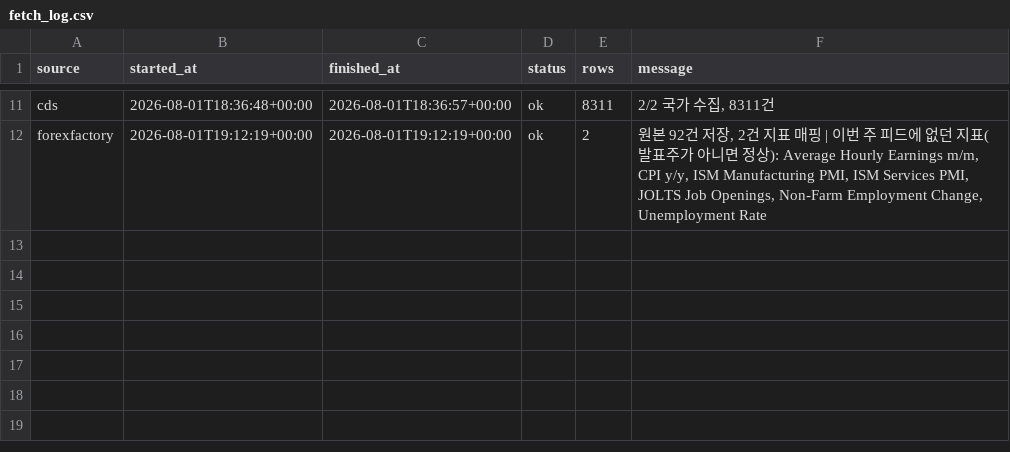
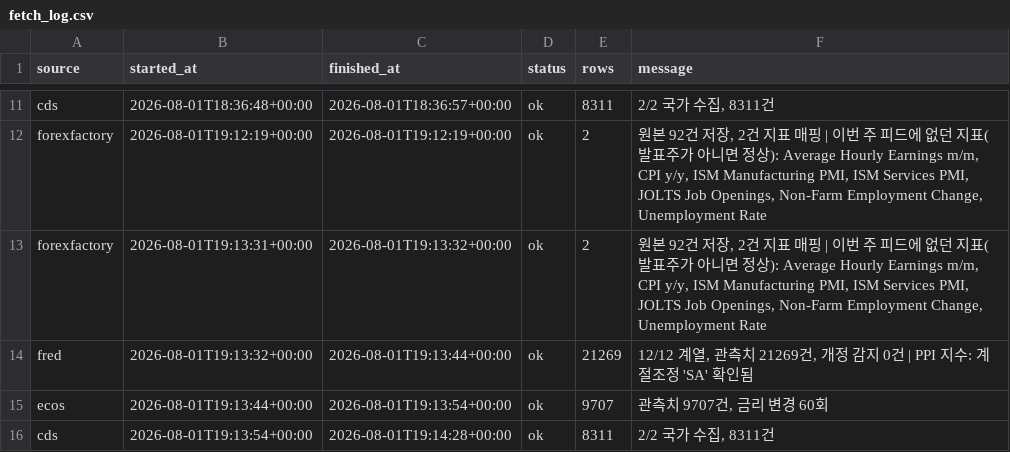
Before and after one commit to greyx9-sketch/macro, a CSV file: data/fetch_log.csv, drawn as a sheet; only a part is shown, gaps mark what is left out; the diff names each change by its address in the sheet, - before the commit and + after, or states it on an @@ line.

```diff
--- a/data/fetch_log.csv
+++ b/data/fetch_log.csv
+row 13: forexfactory | 2026-08-01T19:13:31+00:00 | 2026-08-01T19:13:32+00:00 | ok | 2 | 원본 92건 저장, 2건 지표 매핑 | 이번 주 피드에 없던 지표(발표주가 아니면 정상): Average Hourly Earnings m/m, CPI y/y, ISM Manufacturing PMI, ISM Services PMI, JOLTS Job Openings, Non-Farm Employment Change, Unemployment Rate
+row 14: fred | 2026-08-01T19:13:32+00:00 | 2026-08-01T19:13:44+00:00 | ok | 21269 | 12/12 계열, 관측치 21269건, 개정 감지 0건 | PPI 지수: 계절조정 'SA' 확인됨
+row 15: ecos | 2026-08-01T19:13:44+00:00 | 2026-08-01T19:13:54+00:00 | ok | 9707 | 관측치 9707건, 금리 변경 60회
+row 16: cds | 2026-08-01T19:13:54+00:00 | 2026-08-01T19:14:28+00:00 | ok | 8311 | 2/2 국가 수집, 8311건
```
Also changed, not shown: data/calendar_events.csv, 2 other files.
